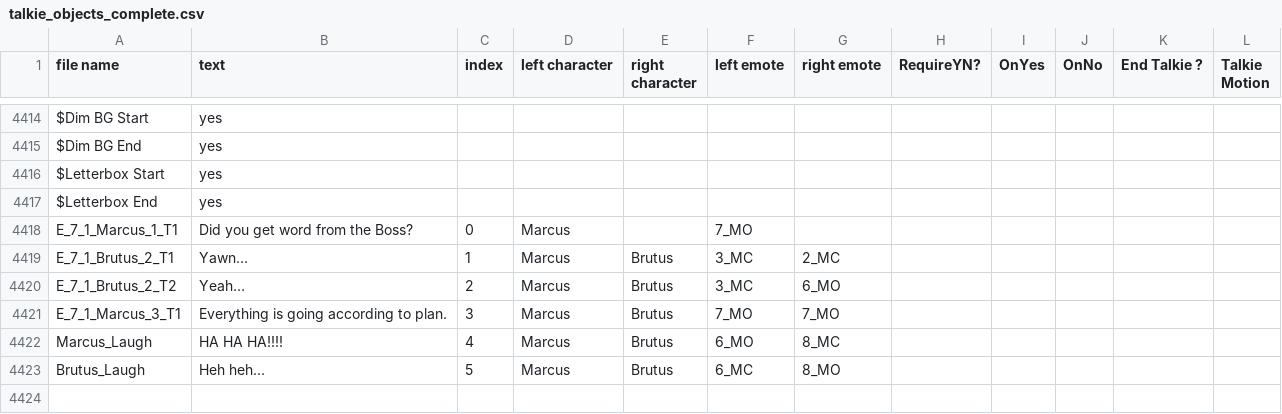
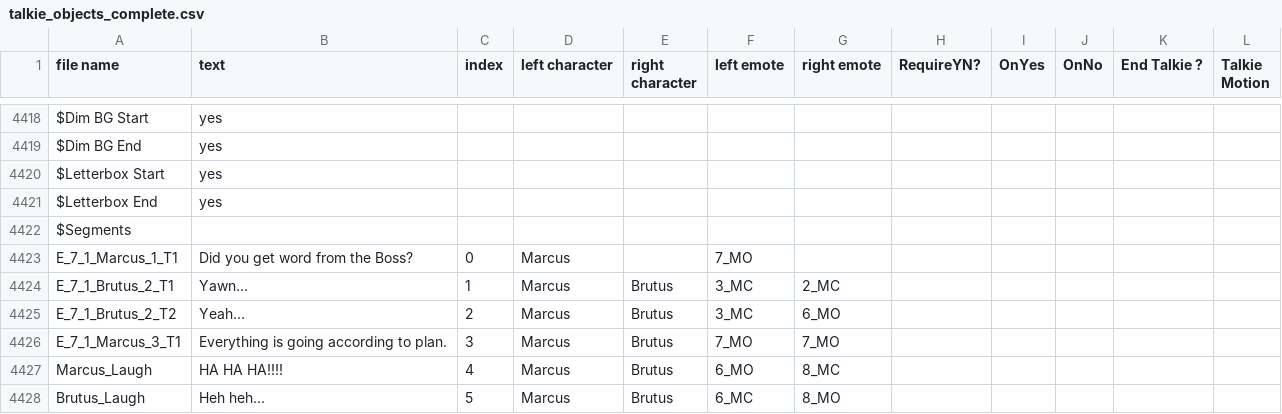
Before and after one commit to redbirdlearningdev1/Alula-Jungle, a CSV file: JungleGame/Assets/Resources/CSV_folder/talkie_objects_complete.csv, drawn as a sheet; only a part is shown, gaps mark what is left out; the diff covers the shown part only.

```diff
--- a/JungleGame/Assets/Resources/CSV_folder/talkie_objects_complete.csv
+++ b/JungleGame/Assets/Resources/CSV_folder/talkie_objects_complete.csv
@@ -4417,2 +4421,3 @@ $Letterbox Start,yes,,,,,,,,,,
 $Letterbox End,yes,,,,,,,,,,
+$Segments,,,,,,,,,,,
 E_7_1_Marcus_1_T1,Did you get word from the Boss?,0,Marcus,,7_MO,,,,,,
```
Also changed, not shown: 6 added rows elsewhere in this file, 40 other files.
